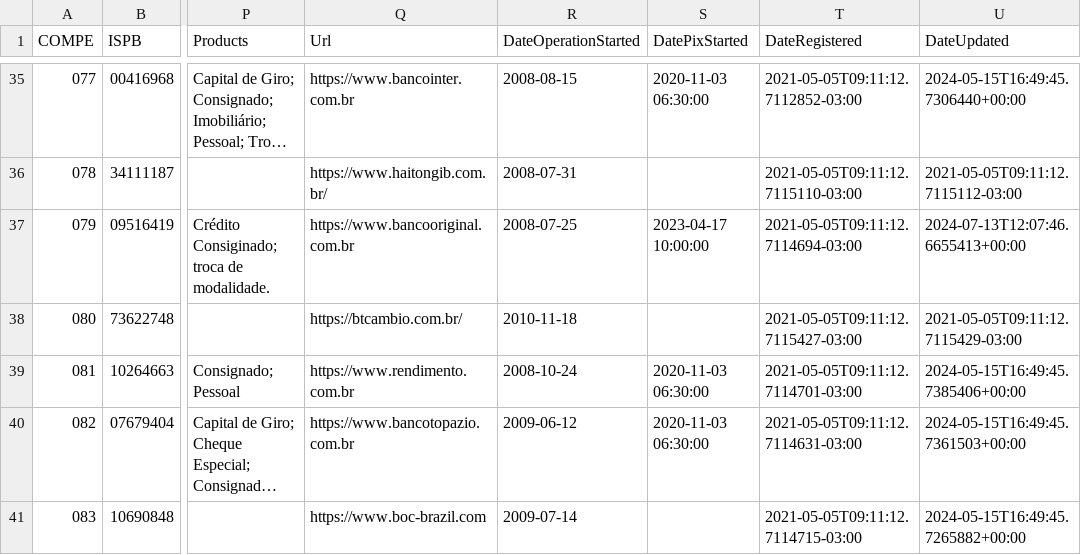
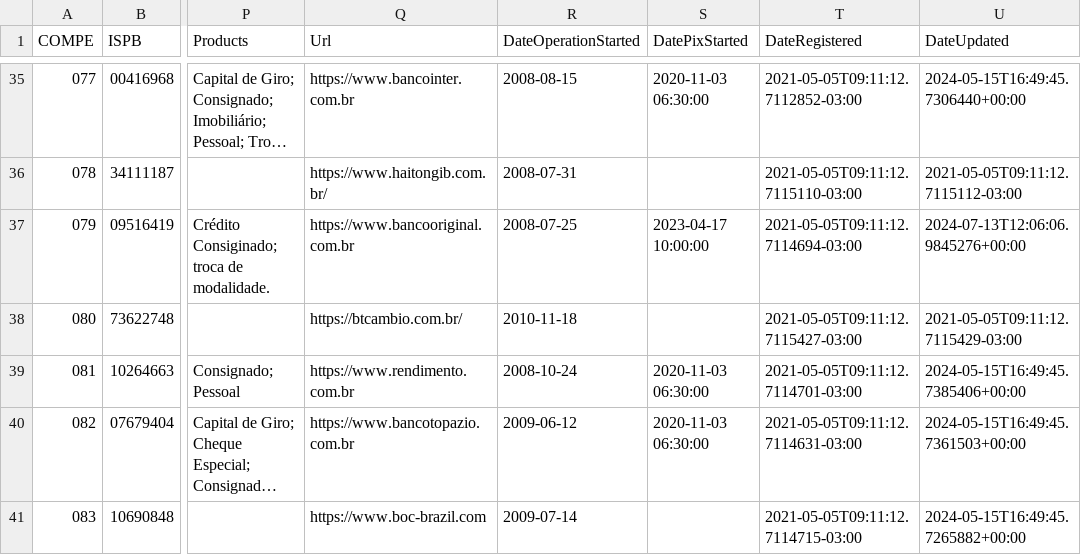
Before and after one commit to wagnerbugs/BancosBrasileiros, a CSV file: data/bancos.csv, drawn as a sheet; only a part is shown, gaps mark what is left out; long unchanged cells end in …; the diff covers the shown part only; the diff names each change by its address in the sheet, - before the commit and + after, or states it on an @@ line.

```diff
--- a/data/bancos.csv
+++ b/data/bancos.csv
-U37 (DateUpdated): 2024-07-13T12:07:46.6655413+00:00
+U37 (DateUpdated): 2024-07-13T12:06:06.9845276+00:00
```
Also changed, not shown: 1 added row and 4 edited cells elsewhere in this file, 5 other files.
